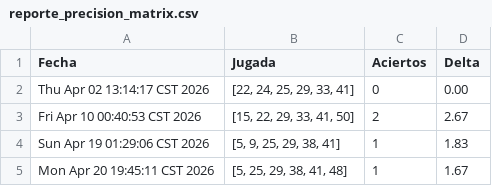
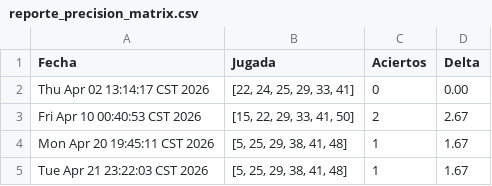
Before and after one commit to LeafarMatrix/Analizador-Melate, a CSV file: reporte_precision_matrix.csv, drawn as a sheet.

```diff
--- a/reporte_precision_matrix.csv
+++ b/reporte_precision_matrix.csv
@@ -3,3 +3,3 @@ Thu Apr 02 13:14:17 CST 2026,"[22, 24, 25, 29, 33, 41]",0,0.00
 Fri Apr 10 00:40:53 CST 2026,"[15, 22, 29, 33, 41, 50]",2,2.67
-Sun Apr 19 01:29:06 CST 2026,"[5, 9, 25, 29, 38, 41]",1,1.83
 Mon Apr 20 19:45:11 CST 2026,"[5, 25, 29, 38, 41, 48]",1,1.67
+Tue Apr 21 23:22:03 CST 2026,"[5, 25, 29, 38, 41, 48]",1,1.67
```
Also changed, not shown: 4 other files.
